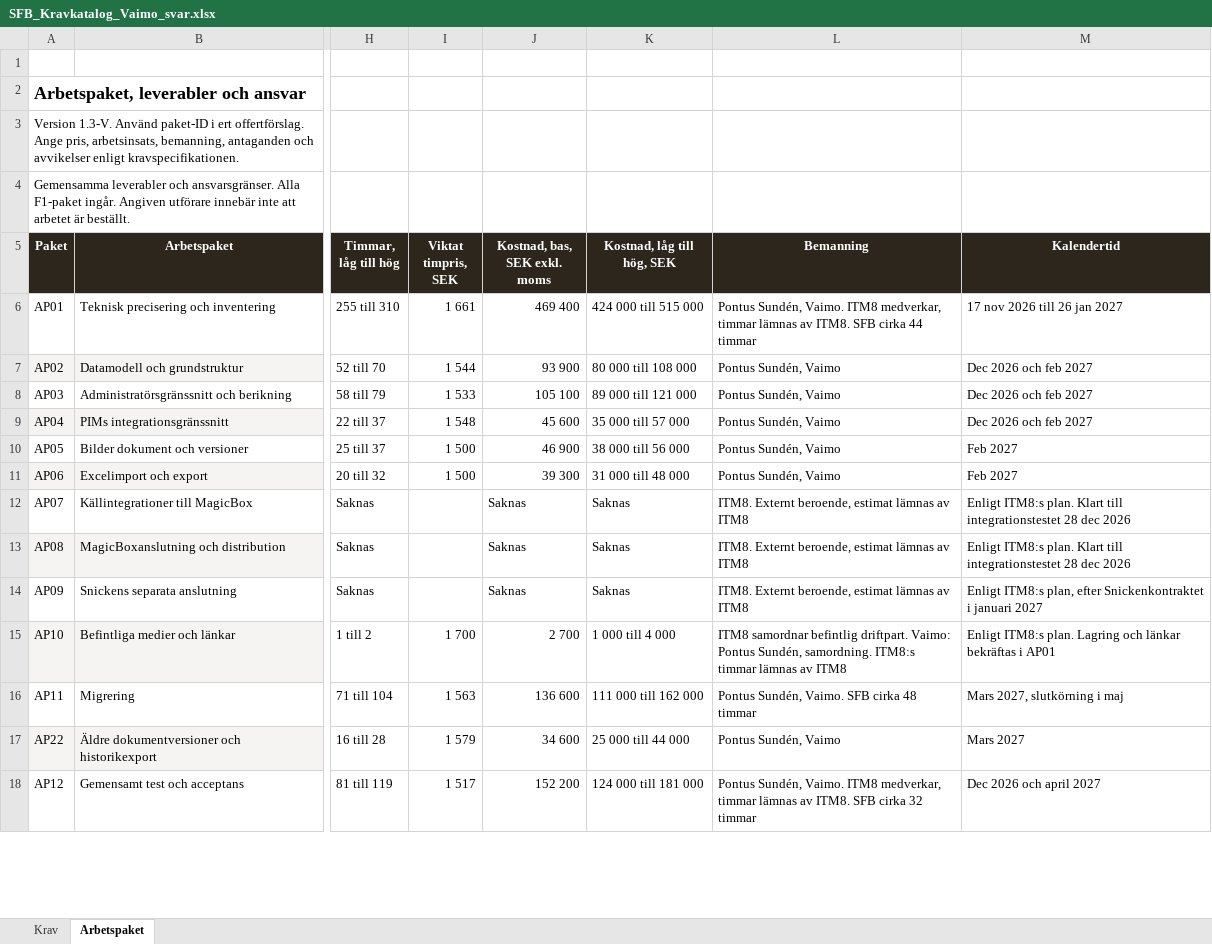
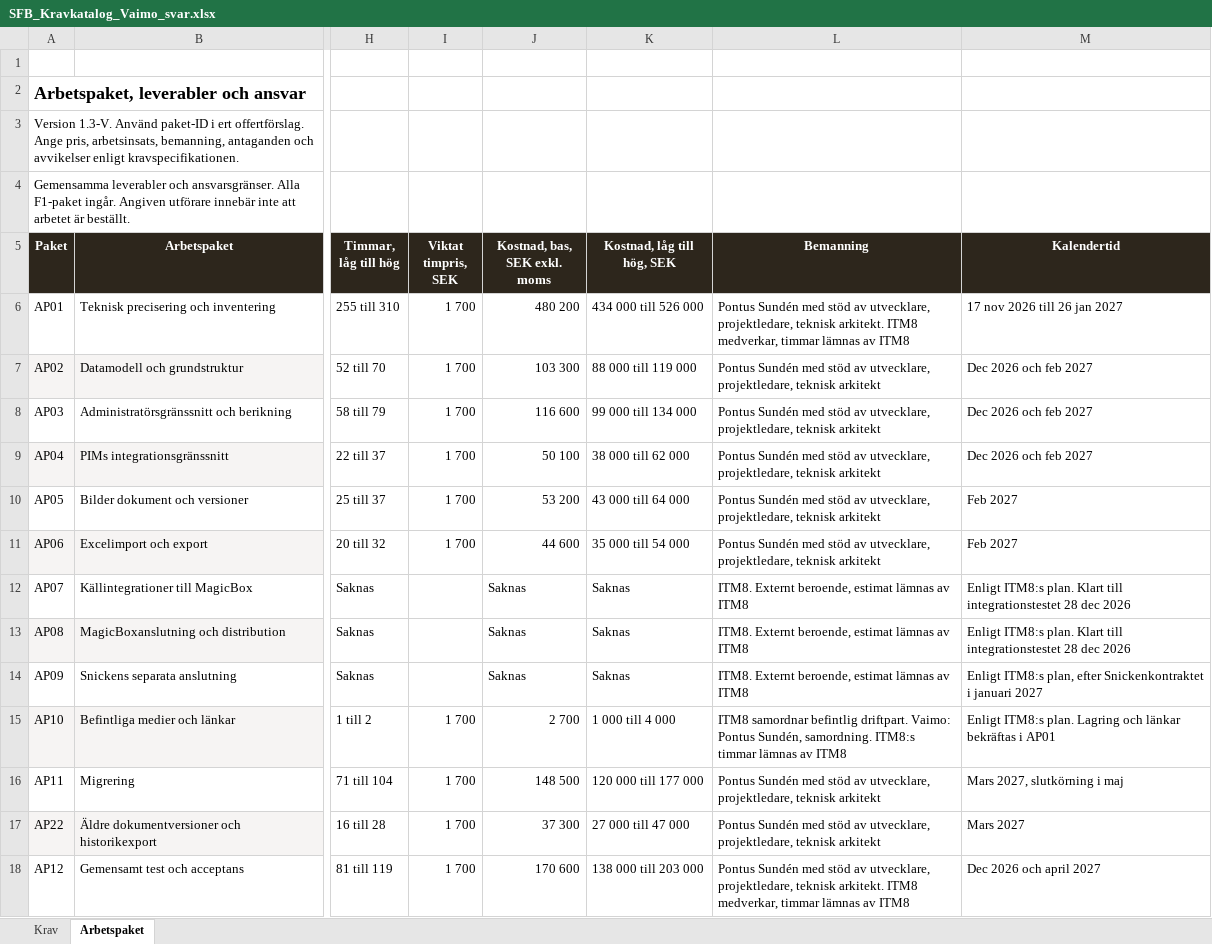
Before and after one commit to psu-vaimo/sfb, an Excel workbook: Offert/SFB_Kravkatalog_Vaimo_svar.xlsx, sheet Arbetspaket, drawn as a sheet; only a part is shown, gaps mark what is left out; values as stored, in another font and other column widths than the file's, no borders; charts and pictures and table styles not drawn; the diff covers the shown part only; the diff names each change by its address in the sheet, - before the commit and + after, or states it on an @@ line.

```diff
--- a/Offert/SFB_Kravkatalog_Vaimo_svar.xlsx (sheet Arbetspaket)
+++ b/Offert/SFB_Kravkatalog_Vaimo_svar.xlsx (sheet Arbetspaket)
-I6 (Viktat timpris, SEK): 1 661
+I6 (Viktat timpris, SEK): 1 700
-J6 (Kostnad, bas, SEK exkl. moms): 469 400
+J6 (Kostnad, bas, SEK exkl. moms): 480 200
-K6 (Kostnad, låg till hög, SEK): 424 000 till 515 000
+K6 (Kostnad, låg till hög, SEK): 434 000 till 526 000
-L6 (Bemanning): Pontus Sundén, Vaimo. ITM8 medverkar, timmar lämnas av ITM8. SFB cirka 44 timmar
+L6 (Bemanning): Pontus Sundén med stöd av utvecklare, projektledare, teknisk arkitekt. ITM8 medverkar, timmar lämnas av ITM8
-I7 (Viktat timpris, SEK): 1 544
+I7 (Viktat timpris, SEK): 1 700
-J7 (Kostnad, bas, SEK exkl. moms): 93 900
+J7 (Kostnad, bas, SEK exkl. moms): 103 300
-K7 (Kostnad, låg till hög, SEK): 80 000 till 108 000
+K7 (Kostnad, låg till hög, SEK): 88 000 till 119 000
-L7:L11 (Bemanning): Pontus Sundén, Vaimo
+L7:L11 (Bemanning): Pontus Sundén med stöd av utvecklare, projektledare, teknisk arkitekt
-I8 (Viktat timpris, SEK): 1 533
+I8 (Viktat timpris, SEK): 1 700
-J8 (Kostnad, bas, SEK exkl. moms): 105 100
+J8 (Kostnad, bas, SEK exkl. moms): 116 600
-K8 (Kostnad, låg till hög, SEK): 89 000 till 121 000
+K8 (Kostnad, låg till hög, SEK): 99 000 till 134 000
-I9 (Viktat timpris, SEK): 1 548
+I9 (Viktat timpris, SEK): 1 700
-J9 (Kostnad, bas, SEK exkl. moms): 45 600
+J9 (Kostnad, bas, SEK exkl. moms): 50 100
-K9 (Kostnad, låg till hög, SEK): 35 000 till 57 000
+K9 (Kostnad, låg till hög, SEK): 38 000 till 62 000
-I10:I11 (Viktat timpris, SEK): 1 500
+I10:I11 (Viktat timpris, SEK): 1 700
-J10 (Kostnad, bas, SEK exkl. moms): 46 900
+J10 (Kostnad, bas, SEK exkl. moms): 53 200
-K10 (Kostnad, låg till hög, SEK): 38 000 till 56 000
+K10 (Kostnad, låg till hög, SEK): 43 000 till 64 000
-J11 (Kostnad, bas, SEK exkl. moms): 39 300
+J11 (Kostnad, bas, SEK exkl. moms): 44 600
-K11 (Kostnad, låg till hög, SEK): 31 000 till 48 000
+K11 (Kostnad, låg till hög, SEK): 35 000 till 54 000
-I16 (Viktat timpris, SEK): 1 563
+I16 (Viktat timpris, SEK): 1 700
-J16 (Kostnad, bas, SEK exkl. moms): 136 600
+J16 (Kostnad, bas, SEK exkl. moms): 148 500
-K16 (Kostnad, låg till hög, SEK): 111 000 till 162 000
+K16 (Kostnad, låg till hög, SEK): 120 000 till 177 000
-L16 (Bemanning): Pontus Sundén, Vaimo. SFB cirka 48 timmar
+L16 (Bemanning): Pontus Sundén med stöd av utvecklare, projektledare, teknisk arkitekt
-I17 (Viktat timpris, SEK): 1 579
+I17 (Viktat timpris, SEK): 1 700
-J17 (Kostnad, bas, SEK exkl. moms): 34 600
+J17 (Kostnad, bas, SEK exkl. moms): 37 300
-K17 (Kostnad, låg till hög, SEK): 25 000 till 44 000
+K17 (Kostnad, låg till hög, SEK): 27 000 till 47 000
-L17 (Bemanning): Pontus Sundén, Vaimo
+L17 (Bemanning): Pontus Sundén med stöd av utvecklare, projektledare, teknisk arkitekt
-I18 (Viktat timpris, SEK): 1 517
+I18 (Viktat timpris, SEK): 1 700
-J18 (Kostnad, bas, SEK exkl. moms): 152 200
+J18 (Kostnad, bas, SEK exkl. moms): 170 600
-K18 (Kostnad, låg till hög, SEK): 124 000 till 181 000
+K18 (Kostnad, låg till hög, SEK): 138 000 till 203 000
-L18 (Bemanning): Pontus Sundén, Vaimo. ITM8 medverkar, timmar lämnas av ITM8. SFB cirka 32 timmar
+L18 (Bemanning): Pontus Sundén med stöd av utvecklare, projektledare, teknisk arkitekt. ITM8 medverkar, timmar lämnas av ITM8
```
Also changed, not shown: 38 edited cells elsewhere in this sheet, 11 other files.
